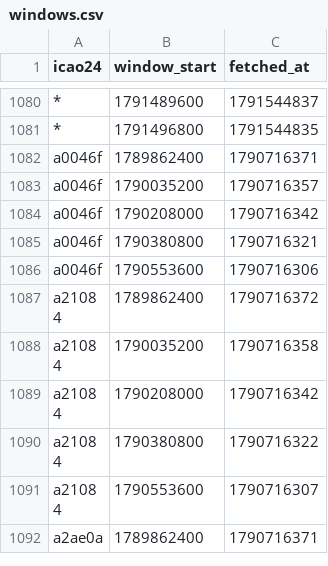
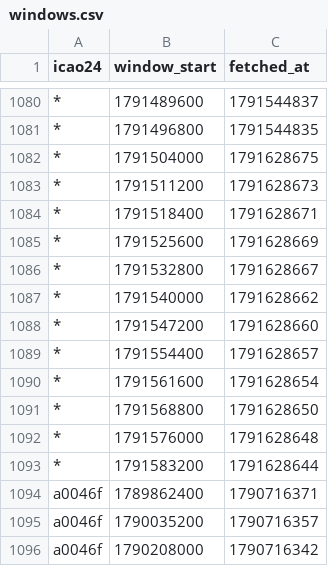
Before and after one commit to phelelep/Jet_Scrapper, a CSV file: data/windows.csv, drawn as a sheet; only a part is shown, gaps mark what is left out; the shorter side is filled out with more unchanged rows.

```diff
--- a/data/windows.csv
+++ b/data/windows.csv
@@ -1081,2 +1081,14 @@ icao24,window_start,fetched_at
 *,1791496800,1791544835
+*,1791504000,1791628675
+*,1791511200,1791628673
+*,1791518400,1791628671
+*,1791525600,1791628669
+*,1791532800,1791628667
+*,1791540000,1791628662
+*,1791547200,1791628660
+*,1791554400,1791628657
+*,1791561600,1791628654
+*,1791568800,1791628650
+*,1791576000,1791628648
+*,1791583200,1791628644
 a0046f,1789862400,1790716371
```
Also changed, not shown: data/flights.csv, data/runs.csv, 1 other file.
